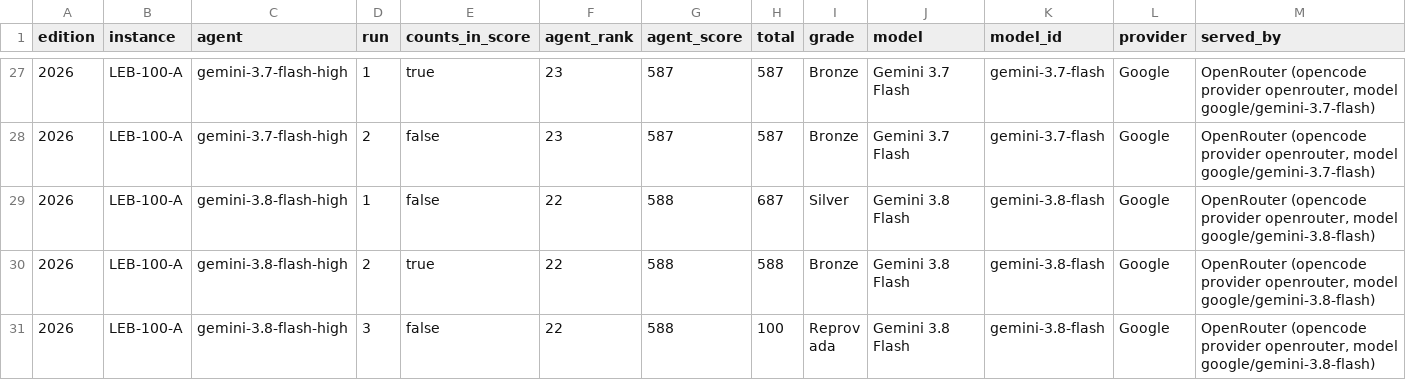
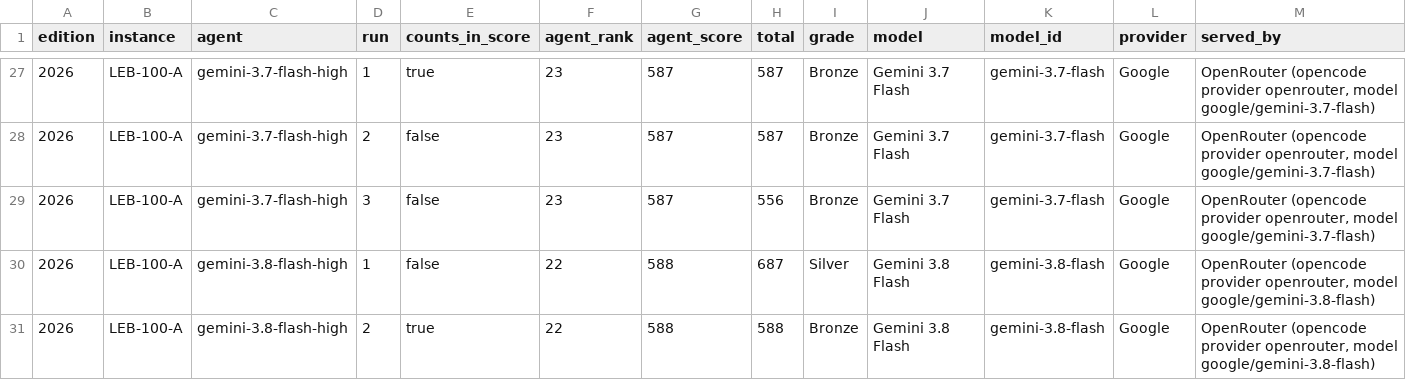
Before and after one commit to samirhvbr/samirhv-site, a CSV file: samirhv/public/data/ai-benchmark/runs.csv, drawn as a sheet; only a part is shown, gaps mark what is left out; the shorter side is filled out with more unchanged rows; rows hold the shown columns only; the diff names each change by its address in the sheet, - before the commit and + after, or states it on an @@ line.

```diff
--- a/samirhv/public/data/ai-benchmark/runs.csv
+++ b/samirhv/public/data/ai-benchmark/runs.csv
+row 29: 2026 | LEB-100-A | gemini-3.7-flash-high | 3 | false | 23 | 587 | 556 | Bronze | Gemini 3.7 Flash | gemini-3.7-flash | Google | OpenRouter (opencode provider openrouter, model google/gemini-3.7-flash)
```
Also changed, not shown: samirhv/public/data/ai-benchmark/flaws.csv, 6 other files.
